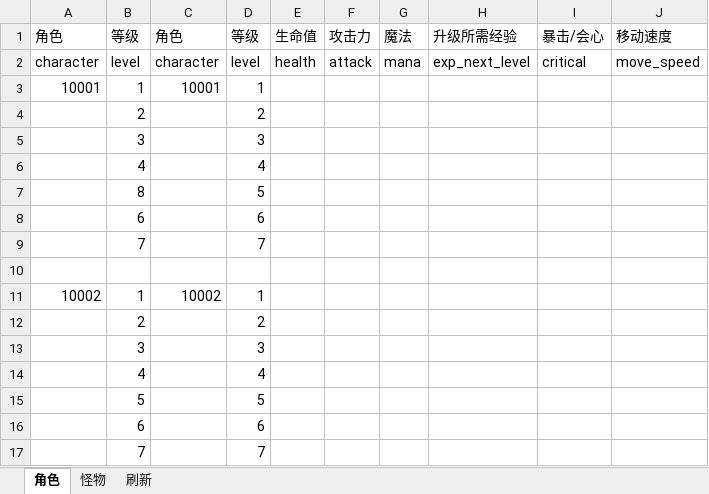
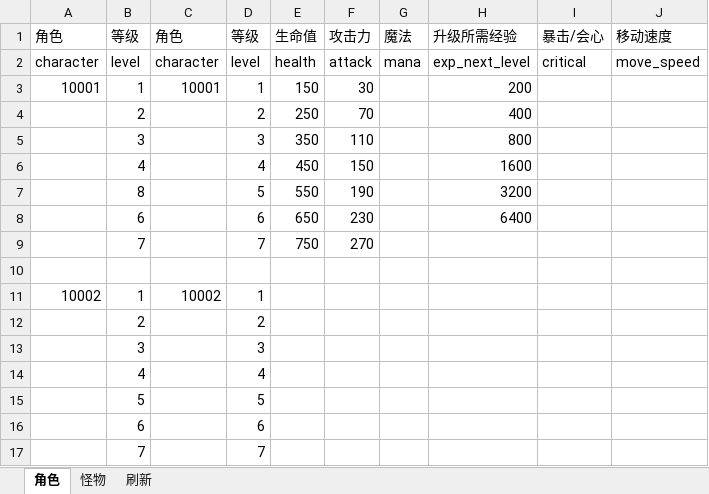
Before and after one commit to yhl666/XYGame, an Excel workbook: 策划文档/角色_怪物_刷新点.xlsx, sheet 角色, drawn as a sheet; values as stored, in another font and other column widths than the file's, no borders; removed rows and columns are numbered as before the commit, all else as after; the diff names each change by its address in the sheet, - before the commit and + after, or states it on an @@ line.

```diff
--- a/策划文档/角色_怪物_刷新点.xlsx (sheet 角色)
+++ b/策划文档/角色_怪物_刷新点.xlsx (sheet 角色)
-E3 (生命值): (empty)
+E3 (生命值): 150
-F3 (攻击力): (empty)
+F3 (攻击力): 30
-H3 (升级所需经验): (empty)
+H3 (升级所需经验): 200
-row 4:  | 2 |  | 2
-row 5:  | 3 |  | 3
-row 6:  | 4 |  | 4
-row 7:  | 8 |  | 5
-row 8:  | 6 |  | 6
-row 9:  | 7 |  | 7
+row 4:  | 2 |  | 2 | 250 | 70 |  | 400
+row 5:  | 3 |  | 3 | 350 | 110 |  | 800
+row 6:  | 4 |  | 4 | 450 | 150 |  | 1600
+row 7:  | 8 |  | 5 | 550 | 190 |  | 3200
+row 8:  | 6 |  | 6 | 650 | 230 |  | 6400
+row 9:  | 7 |  | 7 | 750 | 270
```
Also changed, not shown: sheet 怪物.
